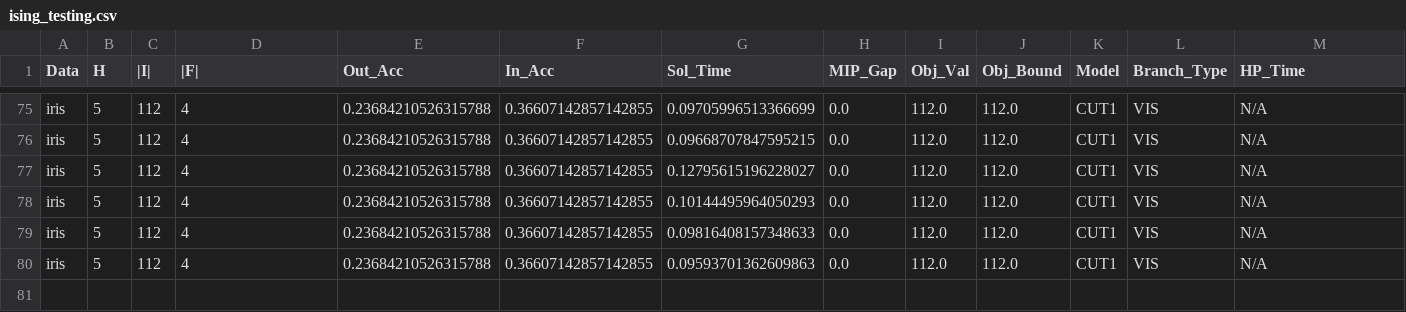
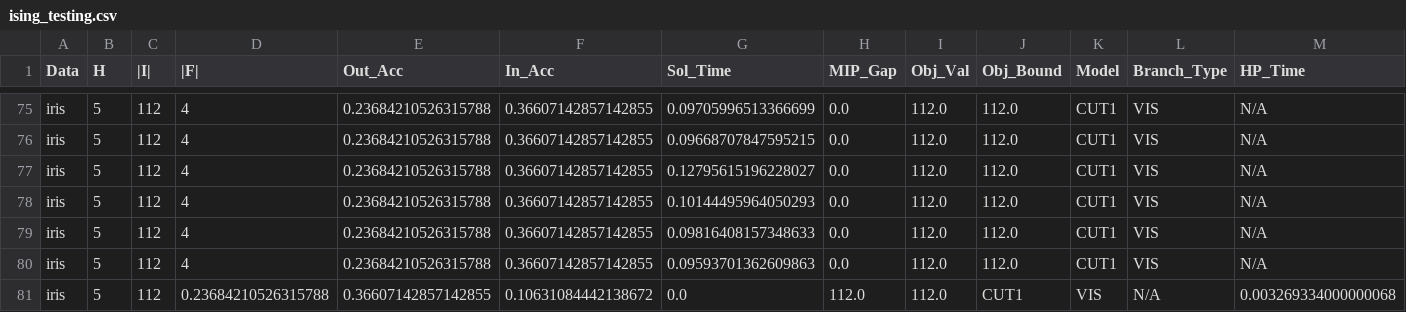
Before and after one commit to brandalston/MDT, a CSV file: results_files/ising_testing.csv, drawn as a sheet; only a part is shown, gaps mark what is left out; rows hold the shown columns only; the diff names each change by its address in the sheet, - before the commit and + after, or states it on an @@ line.

Commit message:
benchmark methods: SOCT, OCT, FlowOCT, BendersOCT, DL8.5, GOSDT+guesses, Quant-Bnb
dataset preprocessing: one-hot encoding, binarization, normalization (new dataset folder)

MBDT: ising variables

UTILS file write update

```diff
--- a/results_files/ising_testing.csv
+++ b/results_files/ising_testing.csv
+row 81: iris | 5 | 112 | 0.23684210526315788 | 0.36607142857142855 | 0.10631084442138672 | 0.0 | 112.0 | 112.0 | CUT1 | VIS | N/A | 0.003269334000000068
```
Also changed, not shown: 14 other files.
